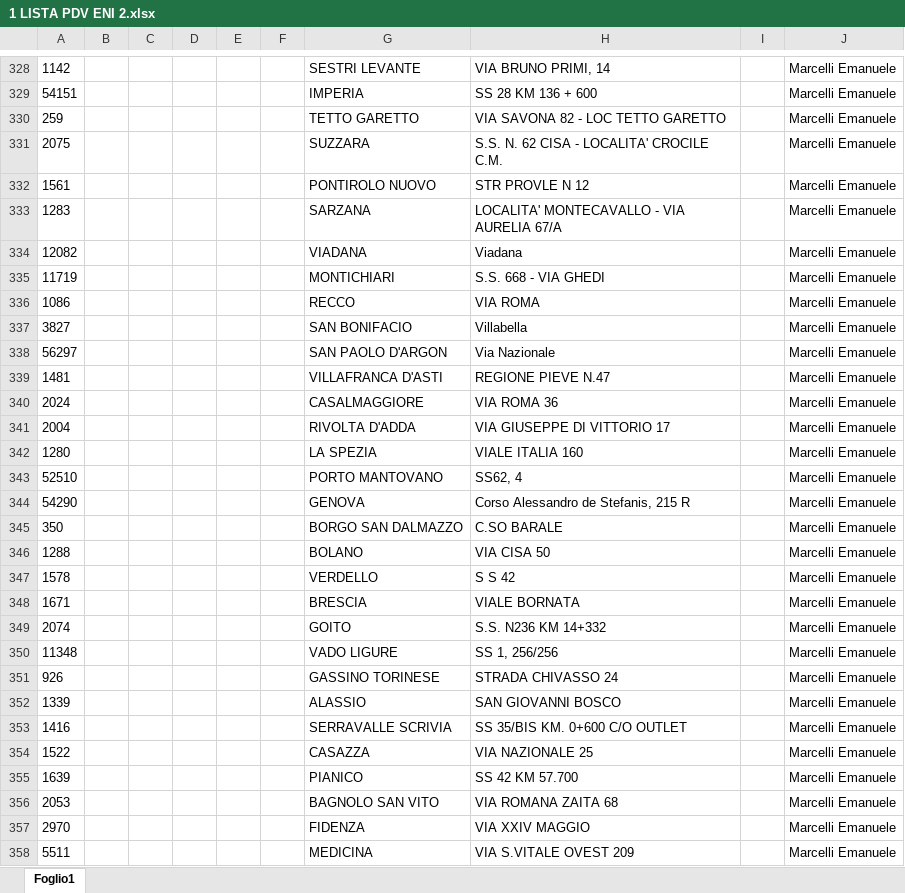
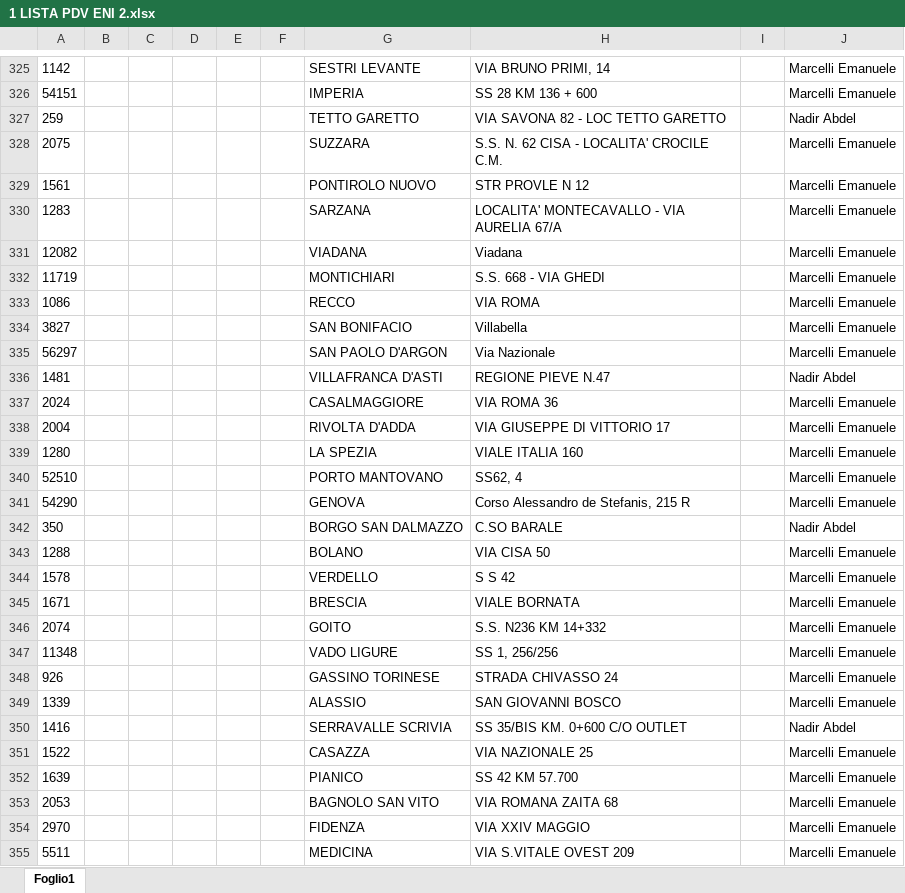
Before and after one commit to nadirabdelaziz1994-cloud/telepass-eni-report-nd47kq-2026-interno, an Excel workbook: input/lista/1 LISTA PDV ENI 2.xlsx, sheet Foglio1, drawn as a sheet; only a part is shown, gaps mark what is left out; values as stored, in another font and other column widths than the file's, no borders; addresses are those after the commit; the diff covers the shown part only; the diff names each change by its address in the sheet, - before the commit and + after, or states it on an @@ line.

```diff
--- a/input/lista/1 LISTA PDV ENI 2.xlsx (sheet Foglio1)
+++ b/input/lista/1 LISTA PDV ENI 2.xlsx (sheet Foglio1)
-J327: Marcelli Emanuele
+J327: Nadir Abdel
-J336: Marcelli Emanuele
+J336: Nadir Abdel
-J342: Marcelli Emanuele
+J342: Nadir Abdel
-J350: Marcelli Emanuele
+J350: Nadir Abdel
```
Also changed, not shown: 4 removed rows and 7 edited cells elsewhere in this sheet.
